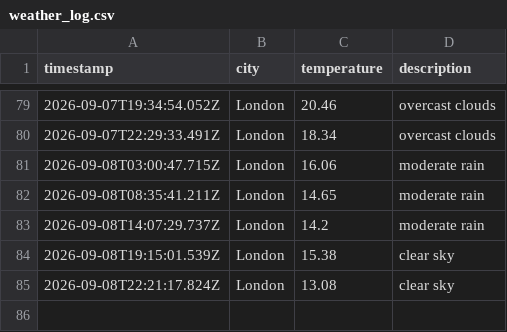
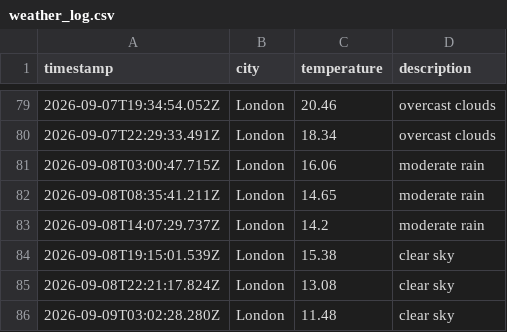
Before and after one commit to Rmorbey/weather-data-ops, a CSV file: data/weather_log.csv, drawn as a sheet; only a part is shown, gaps mark what is left out.

```diff
--- a/data/weather_log.csv
+++ b/data/weather_log.csv
@@ -85 +85,2 @@ timestamp,city,temperature,description
 2026-09-08T22:21:17.824Z,London,13.08,clear sky
+2026-09-09T03:02:28.280Z,London,11.48,clear sky
```
Also changed, not shown: 1 other file.
